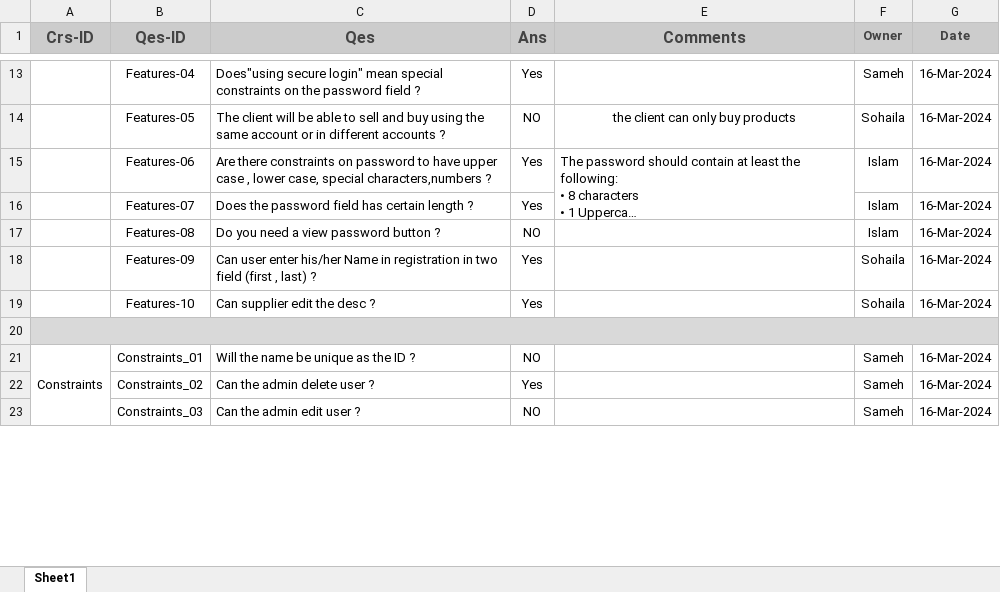
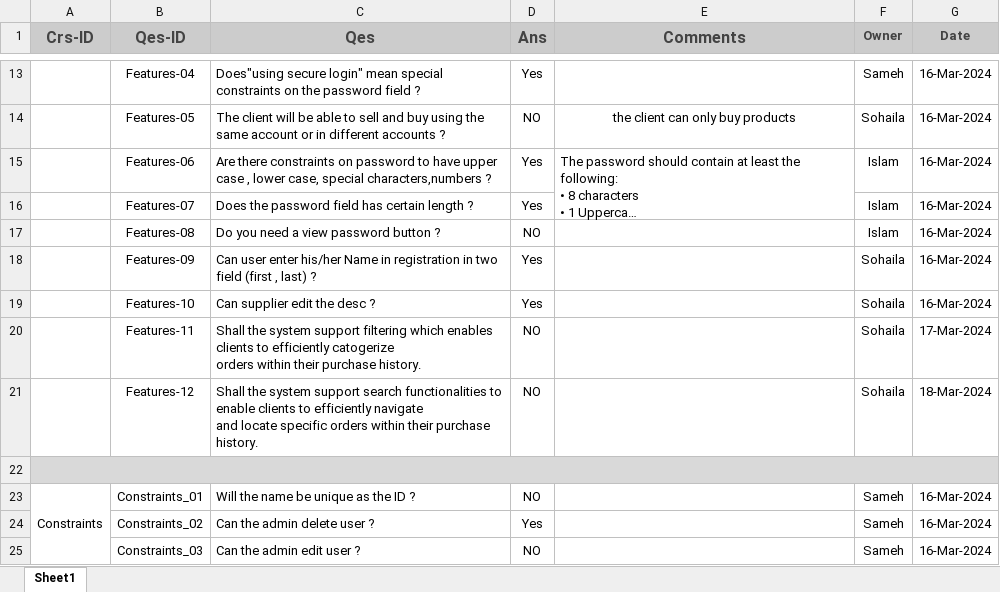
Before and after one commit to Muhammed-Sameh/QA_Workshop_ClothesStore, an Excel workbook: Project Management/OCS_Document_SIQ.xlsx, sheet Sheet1, drawn as a sheet; only a part is shown, gaps mark what is left out; long unchanged cells end in …; values as stored, in another font and other column widths than the file's, no borders; charts and pictures not drawn; ↵ is a line break in a cell; the diff names each change by its address in the sheet, - before the commit and + after, or states it on an @@ line.

Commit message:
SIQ updates

```diff
--- a/Project Management/OCS_Document_SIQ.xlsx (sheet Sheet1)
+++ b/Project Management/OCS_Document_SIQ.xlsx (sheet Sheet1)
+row 20:  | Features-11 | Shall the system support filtering which enables clients to efficiently catogerize ↵ orders within their purchase history. | NO |  | Sohaila | 17-Mar-2024
+row 21:  | Features-12 | Shall the system support search functionalities to enable clients to efficiently navigate ↵ and locate specific orders within their purchase history. | NO |  | Sohaila | 18-Mar-2024
```
